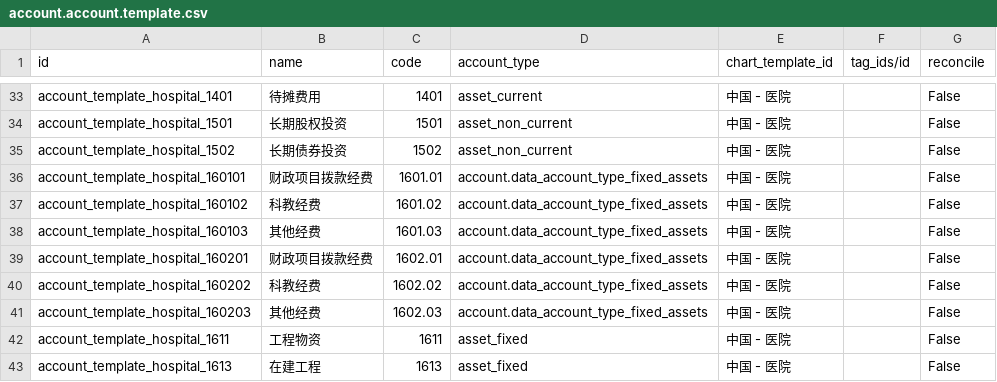
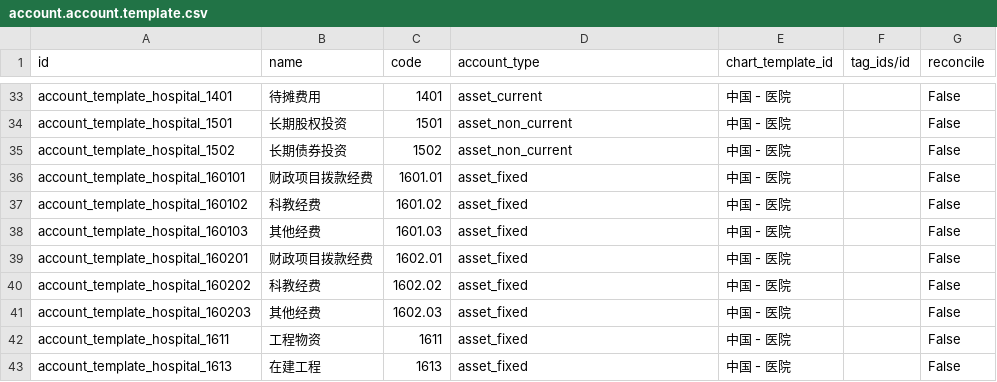
Before and after one commit to chr00tt/odoo-addons, a CSV file: l10n_cn_hospital/data/account.account.template.csv, drawn as a sheet; only a part is shown, gaps mark what is left out.

```diff
--- a/l10n_cn_hospital/data/account.account.template.csv
+++ b/l10n_cn_hospital/data/account.account.template.csv
@@ -35,8 +35,8 @@
 "account_template_hospital_1502","长期债券投资","1502","asset_non_current","中国 - 医院","","False"
-"account_template_hospital_160101","财政项目拨款经费","1601.01","account.data_account_type_fixed_assets","中国 - 医院","","False"
-"account_template_hospital_160102","科教经费","1601.02","account.data_account_type_fixed_assets","中国 - 医院","","False"
-"account_template_hospital_160103","其他经费","1601.03","account.data_account_type_fixed_assets","中国 - 医院","","False"
-"account_template_hospital_160201","财政项目拨款经费","1602.01","account.data_account_type_fixed_assets","中国 - 医院","","False"
-"account_template_hospital_160202","科教经费","1602.02","account.data_account_type_fixed_assets","中国 - 医院","","False"
-"account_template_hospital_160203","其他经费","1602.03","account.data_account_type_fixed_assets","中国 - 医院","","False"
+"account_template_hospital_160101","财政项目拨款经费","1601.01","asset_fixed","中国 - 医院","","False"
+"account_template_hospital_160102","科教经费","1601.02","asset_fixed","中国 - 医院","","False"
+"account_template_hospital_160103","其他经费","1601.03","asset_fixed","中国 - 医院","","False"
+"account_template_hospital_160201","财政项目拨款经费","1602.01","asset_fixed","中国 - 医院","","False"
+"account_template_hospital_160202","科教经费","1602.02","asset_fixed","中国 - 医院","","False"
+"account_template_hospital_160203","其他经费","1602.03","asset_fixed","中国 - 医院","","False"
 "account_template_hospital_1611","工程物资","1611","asset_fixed","中国 - 医院","","False"
```
Also changed, not shown: 1 other file.
